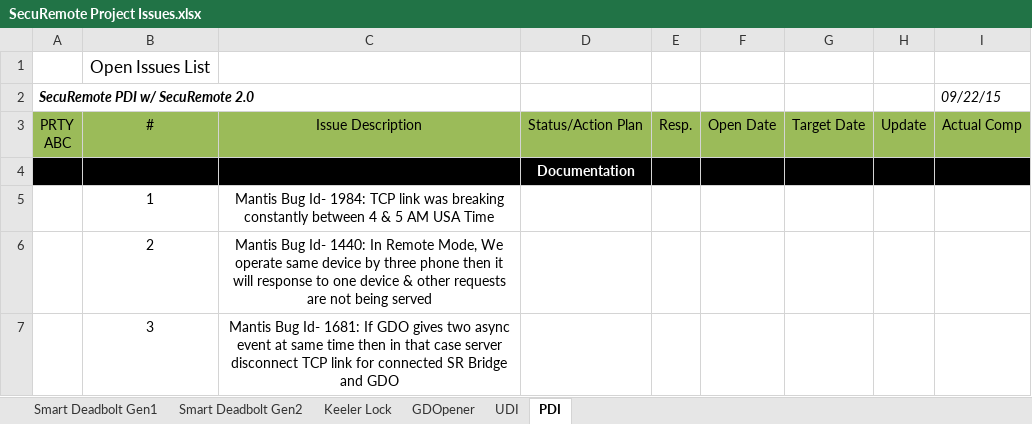
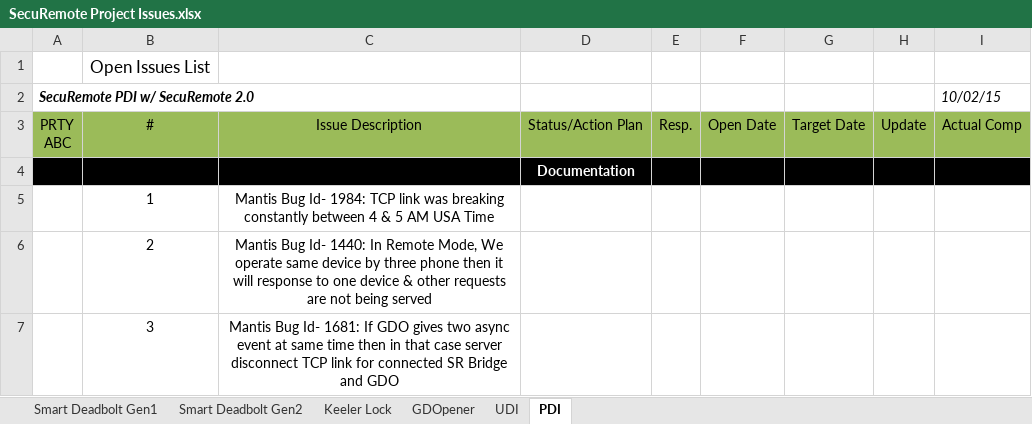
Before and after one commit to dbaughman1230/SecuRemote, an Excel workbook: Project Tracking/SecuRemote Project Issues.xlsx, sheet PDI, drawn as a sheet; values as stored, in another font and other column widths than the file's, no borders; the diff names each change by its address in the sheet, - before the commit and + after, or states it on an @@ line.

```diff
--- a/Project Tracking/SecuRemote Project Issues.xlsx (sheet PDI)
+++ b/Project Tracking/SecuRemote Project Issues.xlsx (sheet PDI)
-I2: 09/22/15
+I2: 10/02/15
```
Also changed, not shown: sheet Keeler Lock, sheet Smart Deadbolt Gen2, sheet GDOpener, sheet UDI, sheet Smart Deadbolt Gen1, 1 other file.
